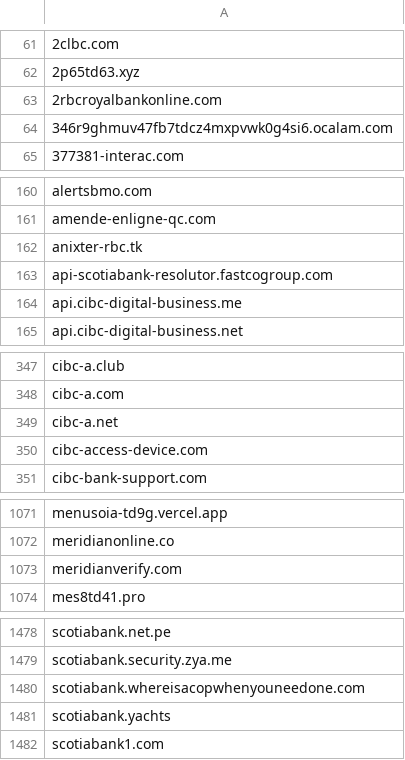
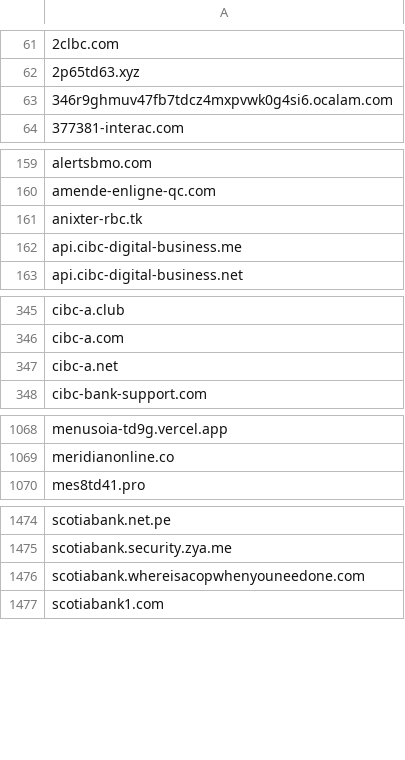
Before and after one commit to Phishcan/phishcan-data, a CSV file: api/banking/comprehensive_banking_phishing_domains.csv, drawn as a sheet; only a part is shown, gaps mark what is left out; removed rows and columns are numbered as before the commit, all else as after; the diff covers the shown part only; the diff names each change by its address in the sheet, - before the commit and + after, or states it on an @@ line.

Commit message:
Update phishing exports - 2026-11-17_07-32-23

```diff
--- a/api/banking/comprehensive_banking_phishing_domains.csv
+++ b/api/banking/comprehensive_banking_phishing_domains.csv
-row 63: 2rbcroyalbankonline.com
-row 163: api-scotiabank-resolutor.fastcogroup.com
-row 350: cibc-access-device.com
-row 1073: meridianverify.com
-row 1481: scotiabank.yachts
```
Also changed, not shown: 1 added row and 2 removed rows elsewhere in this file, api/investor-alerts/comprehensive_investor-alerts_domains.csv, 11 other files.
